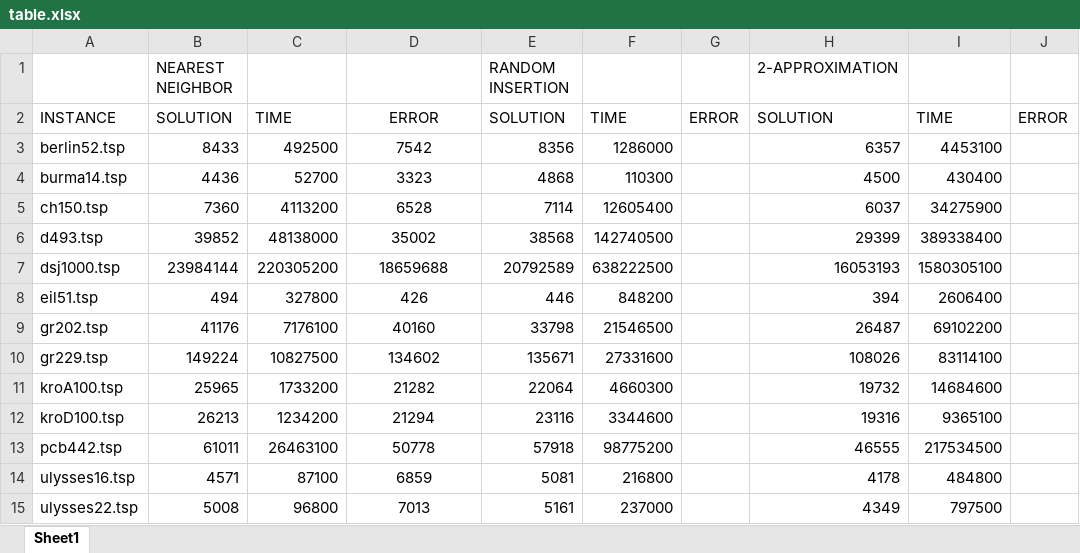
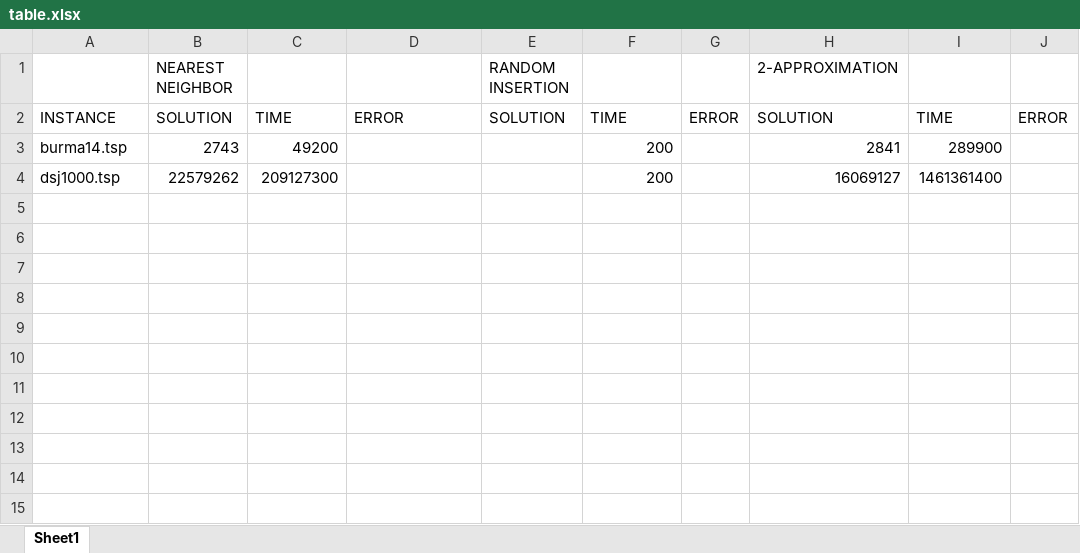
Before and after one commit to uni-projects-master/travellingsalesman, an Excel workbook: table.xlsx, sheet Sheet1, drawn as a sheet; values as stored, in another font and other column widths than the file's, no borders; removed rows and columns are numbered as before the commit, all else as after; the diff names each change by its address in the sheet, - before the commit and + after, or states it on an @@ line.

```diff
--- a/table.xlsx (sheet Sheet1)
+++ b/table.xlsx (sheet Sheet1)
-D2 alignment: center
+D2 alignment: left
-row 3: berlin52.tsp | 8433 | 492500 | 7542 | 8356 | 1286000 |  | 6357 | 4453100
-B3: 4436
+B3: 2743
-C3: 52700
+C3: 49200
-D3: 3323
+D3: (empty)
-E3: 4868
+E3: (empty)
-F3: 110300
+F3: 200
-H3: 4500
+H3: 2841
-I3: 430400
+I3: 289900
-row 5: ch150.tsp | 7360 | 4113200 | 6528 | 7114 | 12605400 |  | 6037 | 34275900
-row 6: d493.tsp | 39852 | 48138000 | 35002 | 38568 | 142740500 |  | 29399 | 389338400
-B4: 23984144
+B4: 22579262
-C4: 220305200
+C4: 209127300
-D4: 18659688
+D4: (empty)
-E4: 20792589
+E4: (empty)
-F4: 638222500
+F4: 200
-H4: 16053193
+H4: 16069127
-I4: 1580305100
+I4: 1461361400
-row 8: eil51.tsp | 494 | 327800 | 426 | 446 | 848200 |  | 394 | 2606400
-row 9: gr202.tsp | 41176 | 7176100 | 40160 | 33798 | 21546500 |  | 26487 | 69102200
-row 10: gr229.tsp | 149224 | 10827500 | 134602 | 135671 | 27331600 |  | 108026 | 83114100
-row 11: kroA100.tsp | 25965 | 1733200 | 21282 | 22064 | 4660300 |  | 19732 | 14684600
-row 12: kroD100.tsp | 26213 | 1234200 | 21294 | 23116 | 3344600 |  | 19316 | 9365100
-row 13: pcb442.tsp | 61011 | 26463100 | 50778 | 57918 | 98775200 |  | 46555 | 217534500
-row 14: ulysses16.tsp | 4571 | 87100 | 6859 | 5081 | 216800 |  | 4178 | 484800
-row 15: ulysses22.tsp | 5008 | 96800 | 7013 | 5161 | 237000 |  | 4349 | 797500
```
Also changed, not shown: 1 other file.
